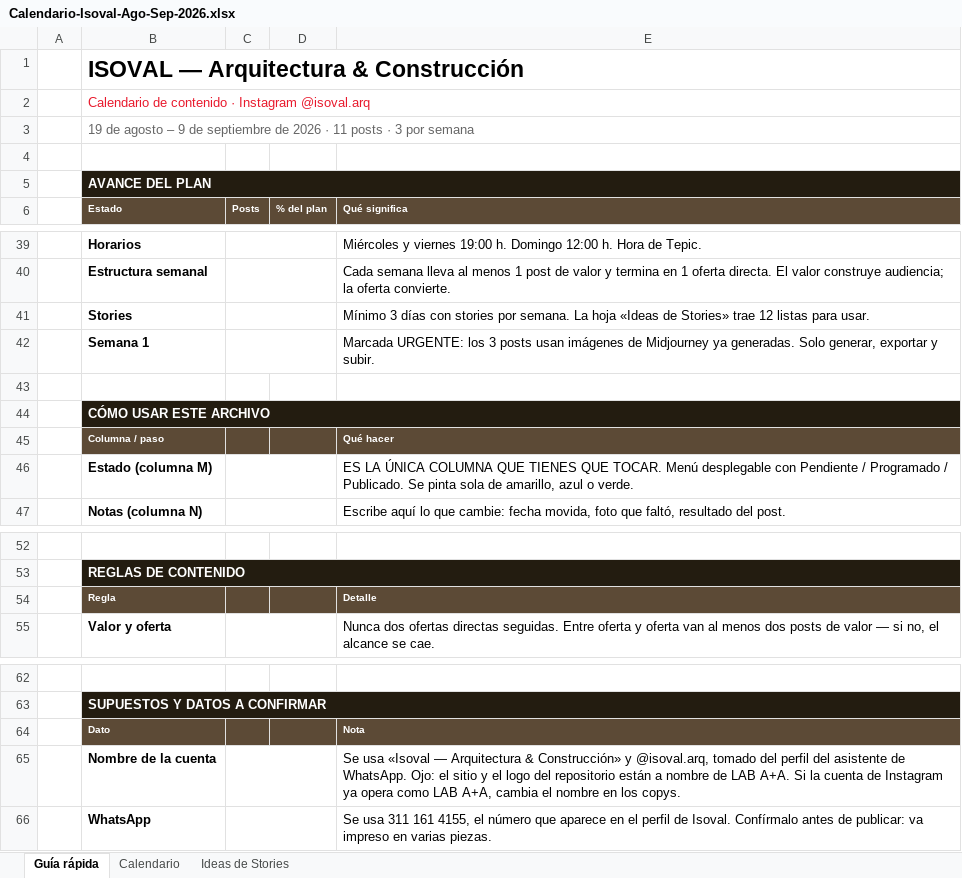
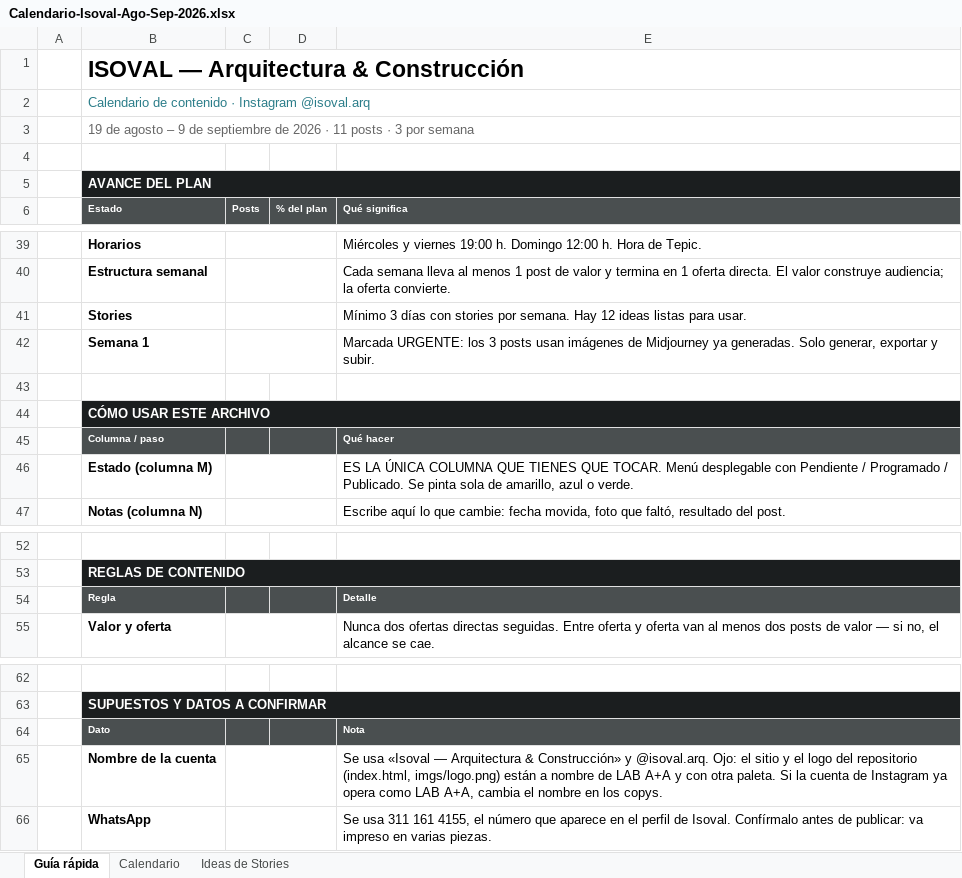
Before and after one commit to zeusvtejeda-crypto/ISOVAL, an Excel workbook: entregables/Calendario-Isoval-Ago-Sep-2026.xlsx, sheet Guía rápida, drawn as a sheet; only a part is shown, gaps mark what is left out; values as stored, in another font and other column widths than the file's, no borders; the diff covers the shown part only; the diff names each change by its address in the sheet, - before the commit and + after, or states it on an @@ line.

```diff
--- a/entregables/Calendario-Isoval-Ago-Sep-2026.xlsx (sheet Guía rápida)
+++ b/entregables/Calendario-Isoval-Ago-Sep-2026.xlsx (sheet Guía rápida)
-B2 text colour: #E8192C
+B2 text colour: #2B7D89
-B6:E6 fill: #5C4A36
+B6:E6 fill: #4A4F50
-E41 (Qué significa): …por semana. La hoja «Ideas de Stories» trae 12 listas para…
+E41 (Qué significa): …por semana. Hay 12 ideas listas para…
-B45:E45 fill: #5C4A36
+B45:E45 fill: #4A4F50
-B54:E54 fill: #5C4A36
+B54:E54 fill: #4A4F50
-B64:E64 fill: #5C4A36
+B64:E64 fill: #4A4F50
-E65 (Qué significa): …Construcción» y @isoval.arq, tomado del perfil del asistente de WhatsApp. Ojo: el sitio y el logo del repositorio están a nombre de LAB A+A. Si la…
+E65 (Qué significa): …Construcción» y @isoval.arq. Ojo: el sitio y el logo del repositorio (index.html, imgs/logo.png) están a nombre de LAB A+A y con otra paleta. Si la…
```
Also changed, not shown: 4 added rows, 4 removed rows, 11 edited cells and cell formats elsewhere in this sheet, sheet Calendario, sheet Ideas de Stories, bases-box-tepic/entregables/Calendario-Bases-Box-Tepic-Ago-Sep-2026.xlsx, 2 other files.
